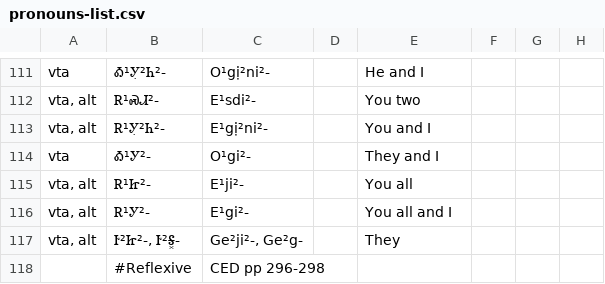
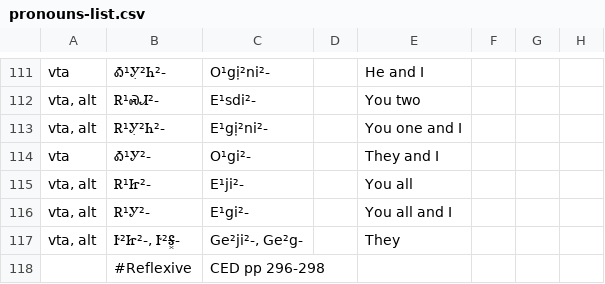
Before and after one commit to CherokeeLanguage/BoundPronouns, a CSV file: android/assets/csv/pronouns-list.csv, drawn as a sheet; only a part is shown, gaps mark what is left out.

Commit message:
pronouns table fix change deck version

```diff
--- a/android/assets/csv/pronouns-list.csv
+++ b/android/assets/csv/pronouns-list.csv
@@ -112,3 +112,3 @@ vta,Ꭳ¹Ꭹ̣²Ꮒ²-,O¹gị²ni²-,,He and I,,,
 "vta, alt",Ꭱ¹ᏍᏗ²-,E¹sdi²-,,You two,,,
-"vta, alt",Ꭱ¹Ꭹ̣²Ꮒ²-,E¹gị²ni²-,,You and I,,,
+"vta, alt",Ꭱ¹Ꭹ̣²Ꮒ²-,E¹gị²ni²-,,You one and I,,,
 vta,Ꭳ¹Ꭹ²-,O¹gi²-,,They and I,,,
```
Also changed, not shown: 1 other file.
